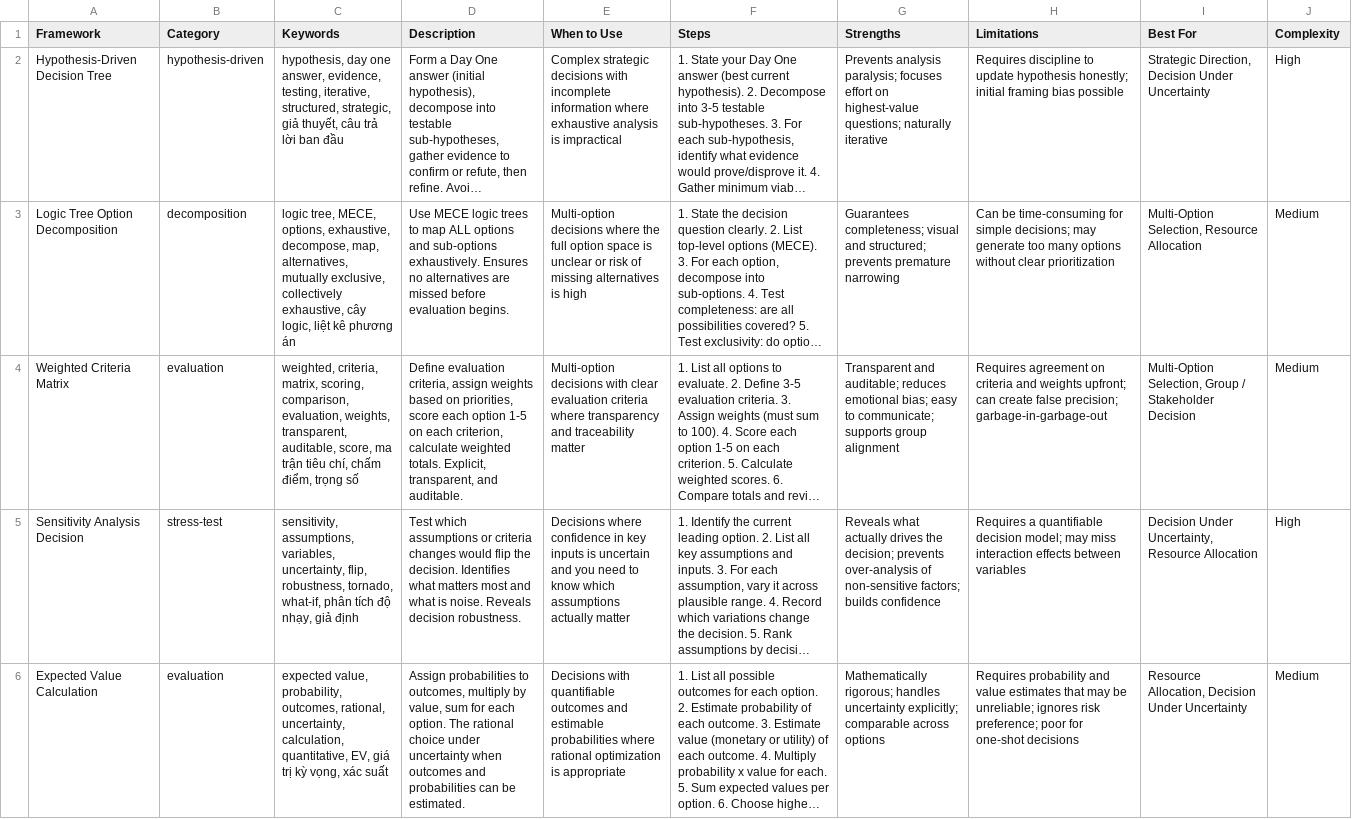
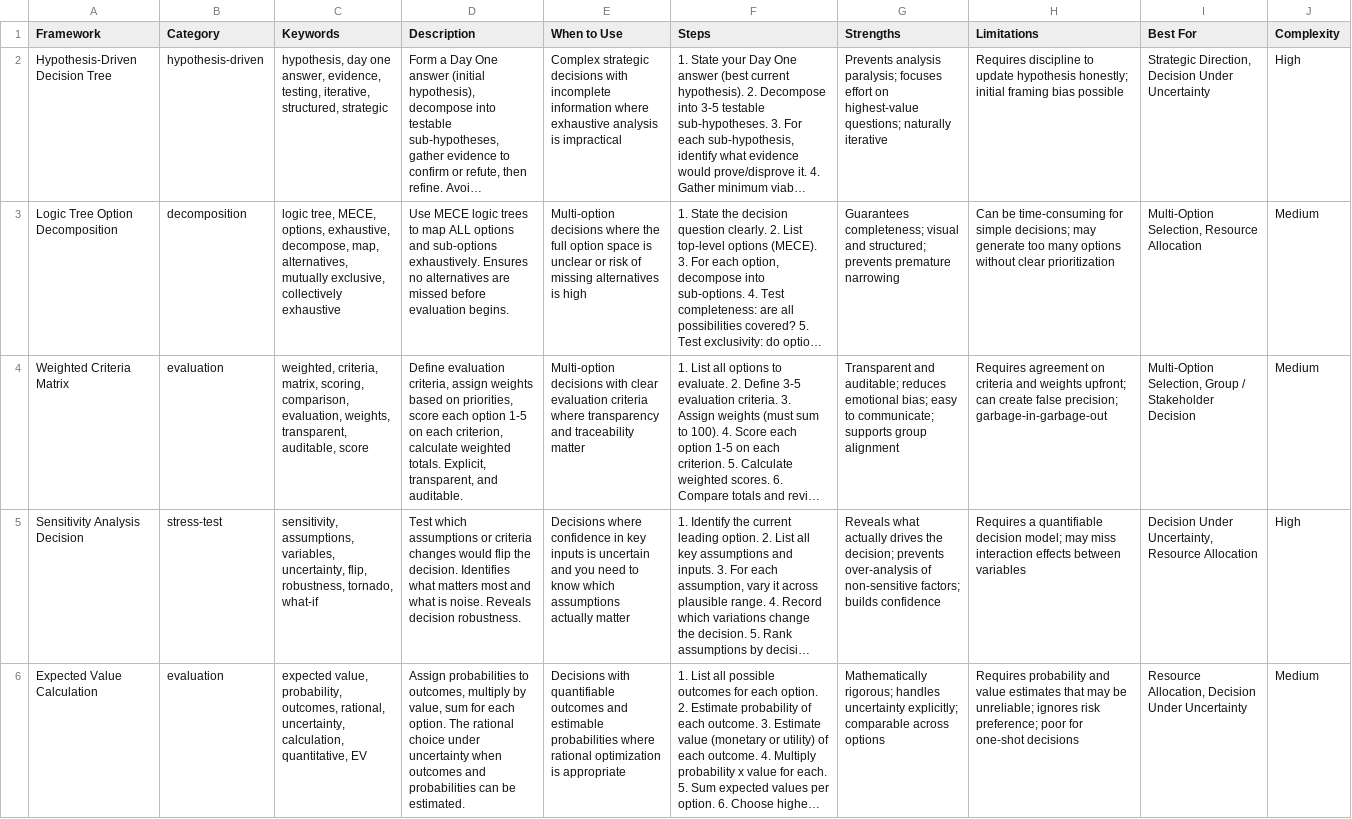
Before and after one commit to HoangTheQuyen/think-better, a CSV file: .agents/skills/make-decision/data/decision-frameworks.csv, drawn as a sheet; only a part is shown; long unchanged cells end in …; the diff covers the shown part only; the diff names each change by its address in the sheet, - before the commit and + after, or states it on an @@ line.

```diff
--- a/.agents/skills/make-decision/data/decision-frameworks.csv
+++ b/.agents/skills/make-decision/data/decision-frameworks.csv
-C2 (Keywords): …iterative, structured, strategic, giả thuyết, câu trả lời ban đầu
+C2 (Keywords): …iterative, structured, strategic
-C3 (Keywords): …exclusive, collectively exhaustive, cây logic, liệt kê phương án
+C3 (Keywords): …exclusive, collectively exhaustive
-C4 (Keywords): …transparent, auditable, score, ma trận tiêu chí, chấm điểm, trọng số
+C4 (Keywords): …transparent, auditable, score
-C5 (Keywords): …robustness, tornado, what-if, phân tích độ nhạy, giả định
+C5 (Keywords): …robustness, tornado, what-if
-C6 (Keywords): …calculation, quantitative, EV, giá trị kỳ vọng, xác suất
+C6 (Keywords): …calculation, quantitative, EV
```
Also changed, not shown: 5 edited cells elsewhere in this file, .agents/skills/make-decision/data/analysis-techniques.csv, .agents/skills/make-decision/data/facilitation.csv, 9 other files.
